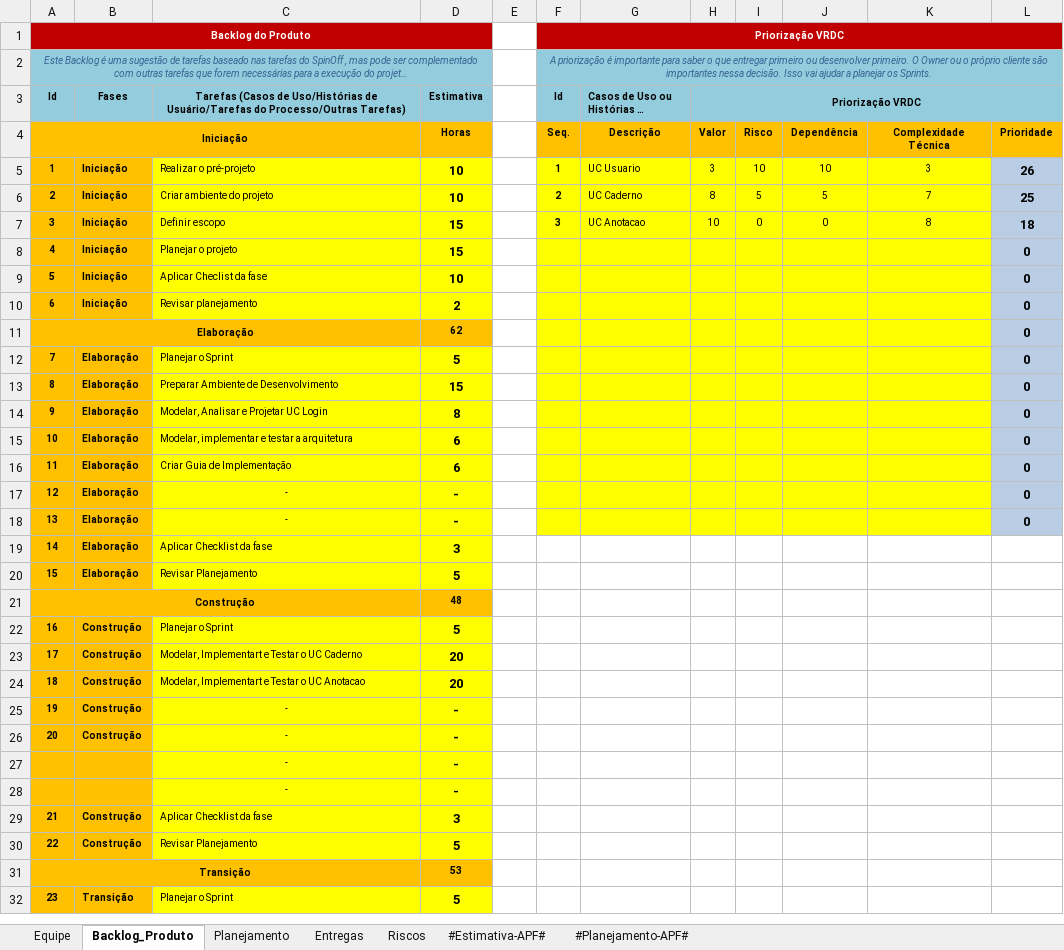
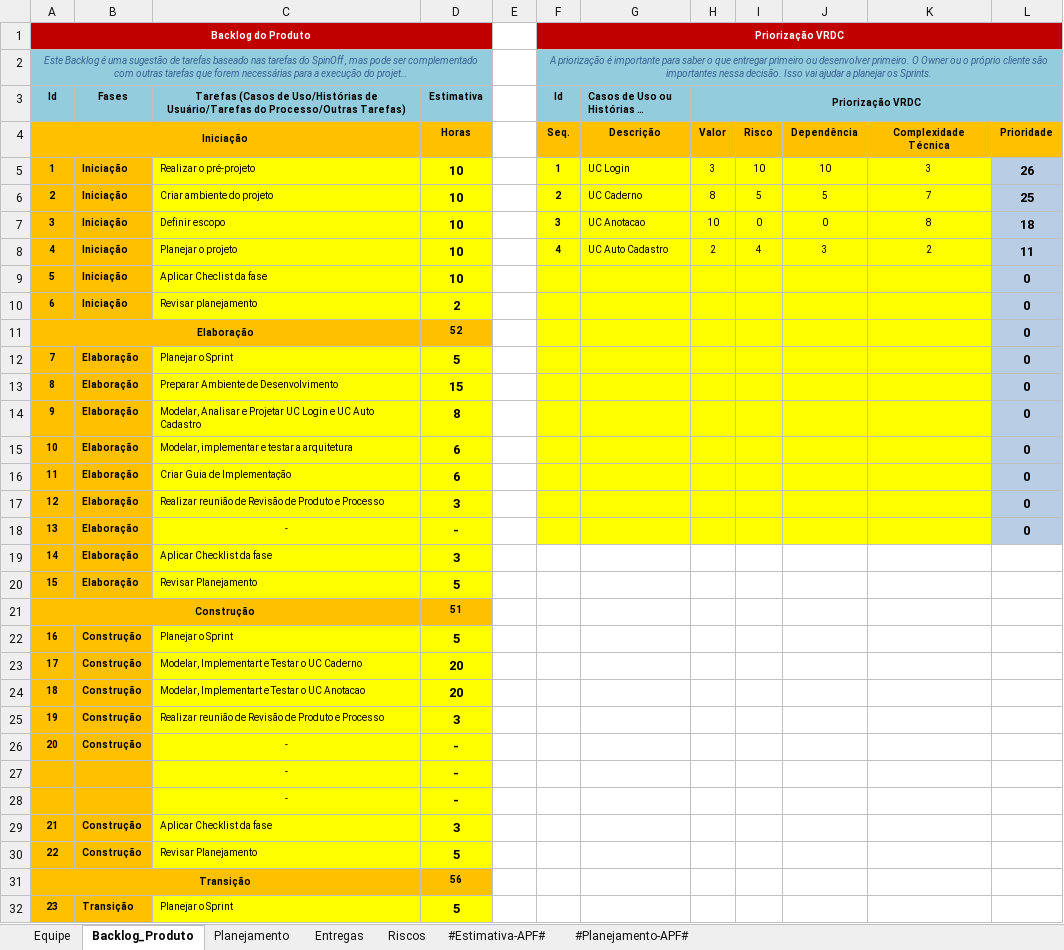
Before and after one commit to GaTimpone/IFSP_Anote, an Excel workbook: 6.Gerenciamento de Projeto/IFSP_Anote - Planejamento e Controle do Projeto.xlsx, sheet Backlog_Produto, drawn as a sheet; only a part is shown; long unchanged cells end in …; values as stored, in another font and other column widths than the file's, no borders; charts and pictures not drawn; the diff covers the shown part only; the diff names each change by its address in the sheet, - before the commit and + after, or states it on an @@ line.

```diff
--- a/6.Gerenciamento de Projeto/IFSP_Anote - Planejamento e Controle do Projeto.xlsx (sheet Backlog_Produto)
+++ b/6.Gerenciamento de Projeto/IFSP_Anote - Planejamento e Controle do Projeto.xlsx (sheet Backlog_Produto)
-G5: UC Usuario
+G5: UC Login
-D7:D8 (Estimativa): 15
+D7:D8 (Estimativa): 10
-F8 (Id): (empty)
+F8 (Id): 4
-G8: (empty)
+G8: UC Auto Cadastro
-H8 (Priorização VRDC): (empty)
+H8 (Priorização VRDC): 2
-I8: (empty)
+I8: 4
-J8: (empty)
+J8: 3
-K8: (empty)
+K8: 2
-L8: 0
+L8: 11
-D11 (Estimativa): 62
+D11 (Estimativa): 52
-C14: …UC Login
+C14: …UC Login e UC Auto Cadastro
-C17: -
+C17: Realizar reunião de Revisão de Produto e Processo
-C17 alignment: center
+C17 alignment: left
-D17 (Estimativa): -
+D17 (Estimativa): 3
-D21 (Estimativa): 48
+D21 (Estimativa): 51
-C25: -
+C25: Realizar reunião de Revisão de Produto e Processo
-C25 alignment: center
+C25 alignment: left
-D25 (Estimativa): -
+D25 (Estimativa): 3
-D31 (Estimativa): 53
+D31 (Estimativa): 56
```
Also changed, not shown: 1 edited cell elsewhere in this sheet, sheet Entregas, sheet Planejamento, 6.Gerenciamento de Projeto/IFSP_Anote - Checklist Verificacao de Projeto.xlsx, 1 other file.
